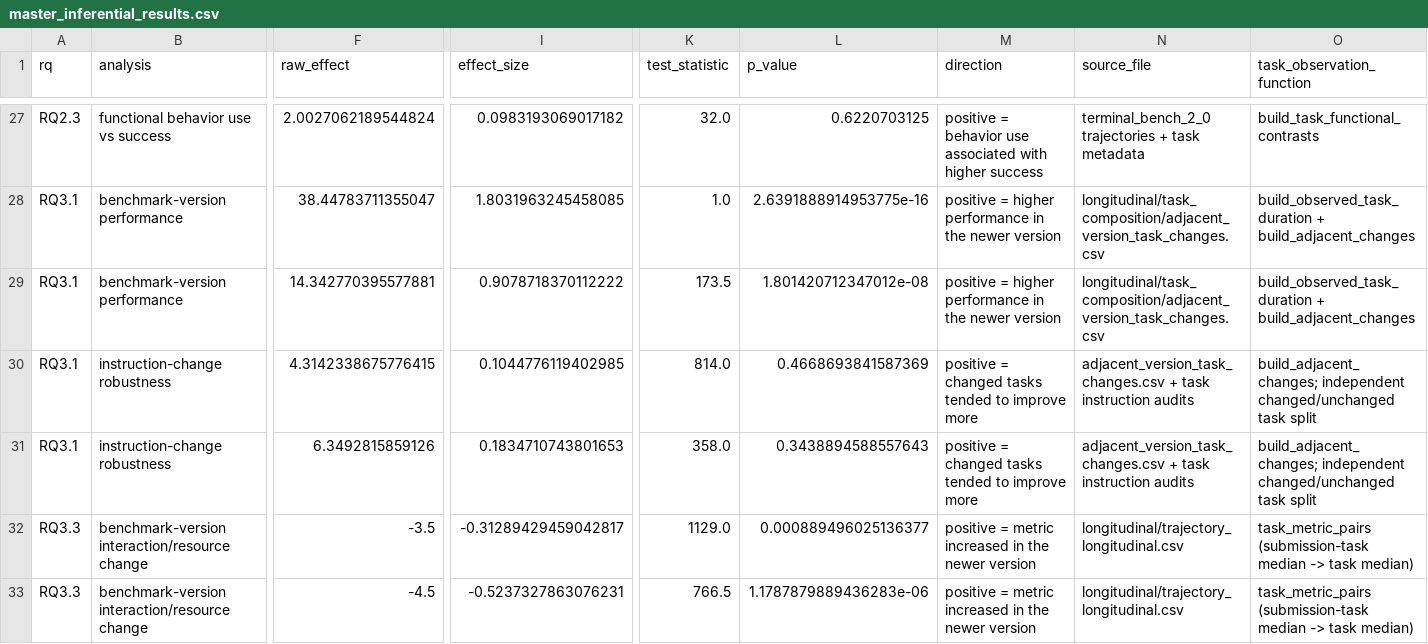
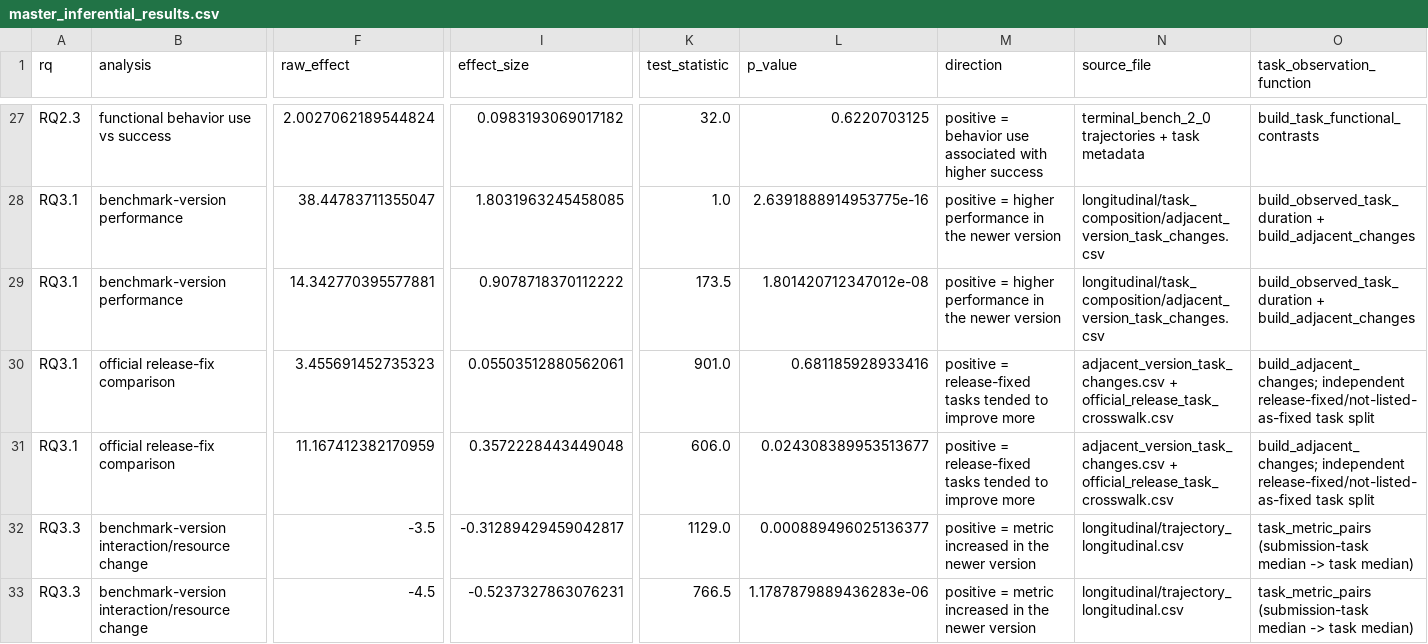
Before and after one commit to mescribano23/TerminalBenchAnalysis, a CSV file: data/processed_live/statistical_analysis/master_inferential_results.csv, drawn as a sheet; only a part is shown, gaps mark what is left out; the diff covers the shown part only; the diff names each change by its address in the sheet, - before the commit and + after, or states it on an @@ line.

Commit message:
Remove instruction change check and cleanup

```diff
--- a/data/processed_live/statistical_analysis/master_inferential_results.csv
+++ b/data/processed_live/statistical_analysis/master_inferential_results.csv
-B30:B31 (analysis): instruction-change robustness
+B30:B31 (analysis): official release-fix comparison
-F30 (raw_effect): 4.3142338675776415
+F30 (raw_effect): 3.455691452735323
-I30 (effect_size): 0.1044776119402985
+I30 (effect_size): 0.05503512880562061
-K30 (test_statistic): 814.0
+K30 (test_statistic): 901.0
-L30 (p_value): 0.4668693841587369
+L30 (p_value): 0.681185928933416
-M30:M31 (direction): positive = changed tasks tended…
+M30:M31 (direction): positive = release-fixed tasks tended…
-N30:N31 (source_file): adjacent_version_task_changes.csv + task instruction audits
+N30:N31 (source_file): adjacent_version_task_changes.csv + official_release_task_crosswalk.csv
-O30:O31 (task_observation_function): build_adjacent_changes; independent changed/unchanged task split
+O30:O31 (task_observation_function): build_adjacent_changes; independent release-fixed/not-listed-as-fixed task split
-F31 (raw_effect): 6.3492815859126
+F31 (raw_effect): 11.167412382170959
-I31 (effect_size): 0.1834710743801653
+I31 (effect_size): 0.3572228443449048
-K31 (test_statistic): 358.0
+K31 (test_statistic): 606.0
-L31 (p_value): 0.3438894588557643
+L31 (p_value): 0.024308389953513677
```
Also changed, not shown: 1 edited cell elsewhere in this file, 58 other files.
